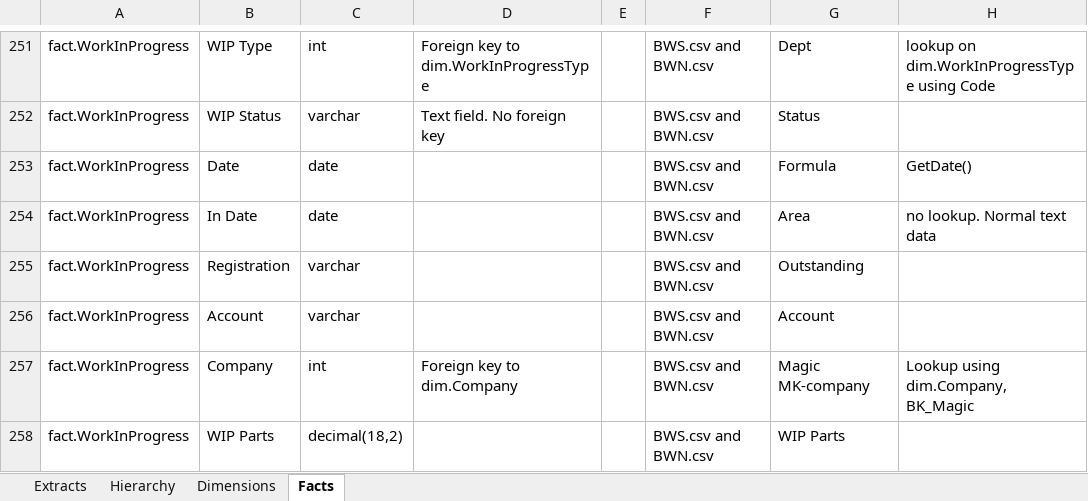
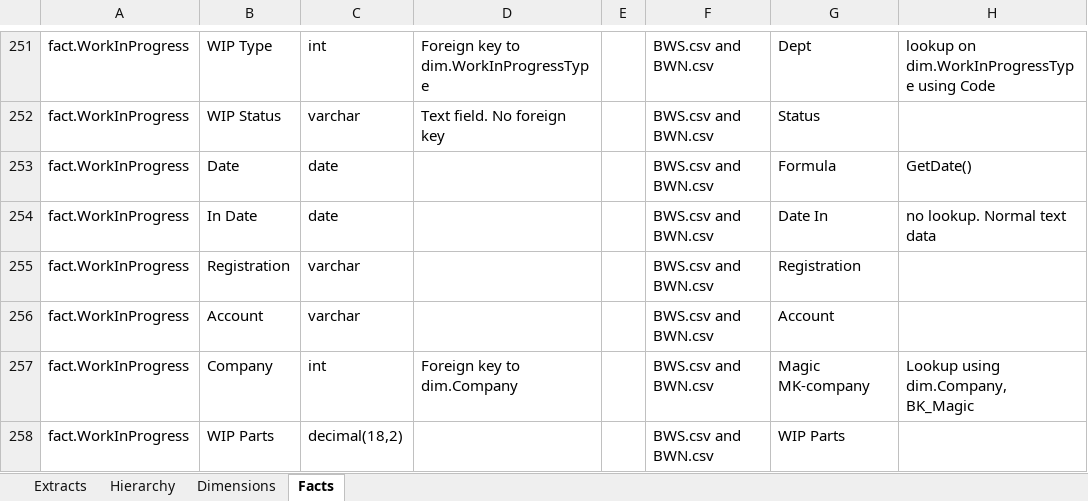
Before and after one commit to IanMK3/Scania-KPI-Dashboards, an Excel workbook: All Extracts.xlsx, sheet Facts, drawn as a sheet; only a part is shown, gaps mark what is left out; values as stored, in another font and other column widths than the file's, no borders; the diff names each change by its address in the sheet, - before the commit and + after, or states it on an @@ line.

Commit message:
Changes to add age measures
1. Changes to cube add age  measures for Warranty, Outstanding Credits, Cash Outstanding, Work In Progress
2. Changes to power bi report to reports for Warranty, Outstanding Credits, Cash Outstanding, Work In Progress

```diff
--- a/All Extracts.xlsx (sheet Facts)
+++ b/All Extracts.xlsx (sheet Facts)
-G254: Area
+G254: Date In
-G255: Outstanding
+G255: Registration
```
Also changed, not shown: 15 other files.
